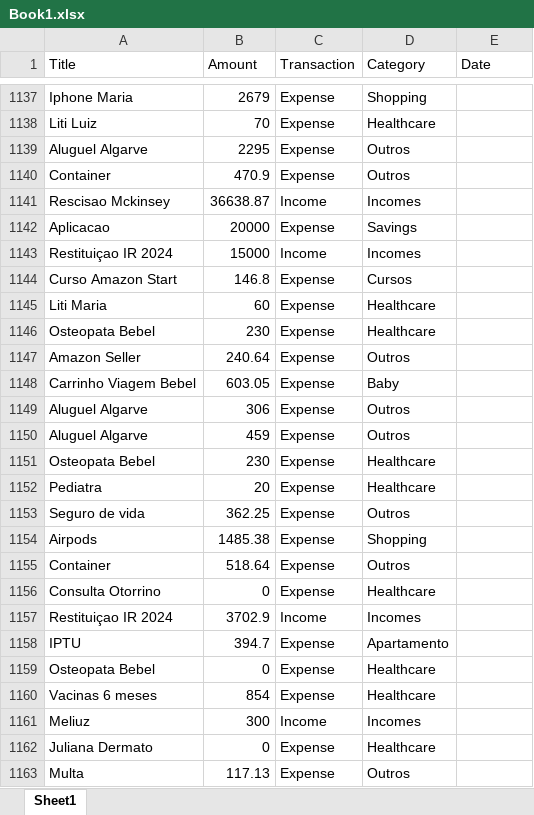
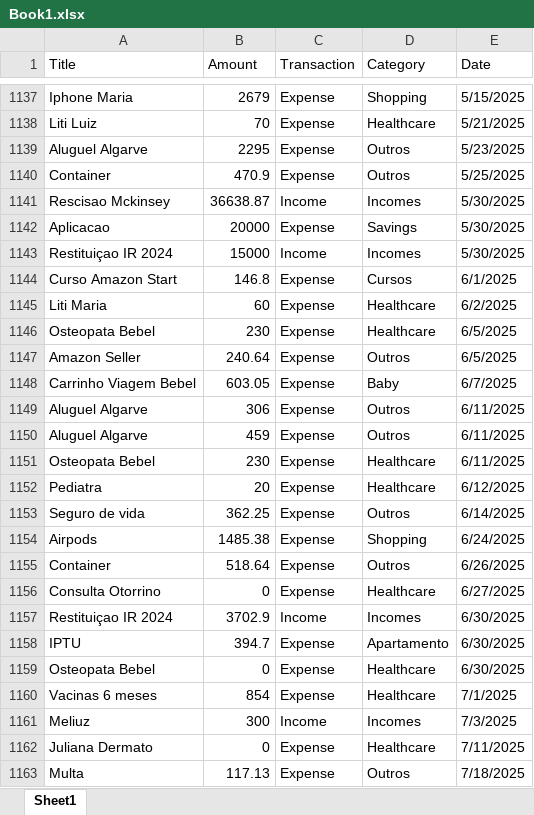
Before and after one commit to luizditzel/personalexpenses, an Excel workbook: Book1.xlsx, sheet Sheet1, drawn as a sheet; only a part is shown, gaps mark what is left out; values as stored, in another font and other column widths than the file's, no cell formats; table styles not drawn; the diff covers the shown part only; the diff names each change by its address in the sheet, - before the commit and + after, or states it on an @@ line.

```diff
--- a/Book1.xlsx (sheet Sheet1)
+++ b/Book1.xlsx (sheet Sheet1)
-E1137 (Date): (empty)
+E1137 (Date): 5/15/2025
-E1138 (Date): (empty)
+E1138 (Date): 5/21/2025
-E1139 (Date): (empty)
+E1139 (Date): 5/23/2025
-E1140 (Date): (empty)
+E1140 (Date): 5/25/2025
-E1141:E1143 (Date): (empty)
+E1141:E1143 (Date): 5/30/2025
-E1144 (Date): (empty)
+E1144 (Date): 6/1/2025
-E1145 (Date): (empty)
+E1145 (Date): 6/2/2025
-E1146:E1147 (Date): (empty)
+E1146:E1147 (Date): 6/5/2025
-E1148 (Date): (empty)
+E1148 (Date): 6/7/2025
-E1149:E1151 (Date): (empty)
+E1149:E1151 (Date): 6/11/2025
-E1152 (Date): (empty)
+E1152 (Date): 6/12/2025
-E1153 (Date): (empty)
+E1153 (Date): 6/14/2025
-E1154 (Date): (empty)
+E1154 (Date): 6/24/2025
-E1155 (Date): (empty)
+E1155 (Date): 6/26/2025
-E1156 (Date): (empty)
+E1156 (Date): 6/27/2025
-E1157:E1159 (Date): (empty)
+E1157:E1159 (Date): 6/30/2025
-E1160 (Date): (empty)
+E1160 (Date): 7/1/2025
-E1161 (Date): (empty)
+E1161 (Date): 7/3/2025
-E1162 (Date): (empty)
+E1162 (Date): 7/11/2025
-E1163 (Date): (empty)
+E1163 (Date): 7/18/2025
```
Also changed, not shown: 29 edited cells elsewhere in this sheet, cell formats.
